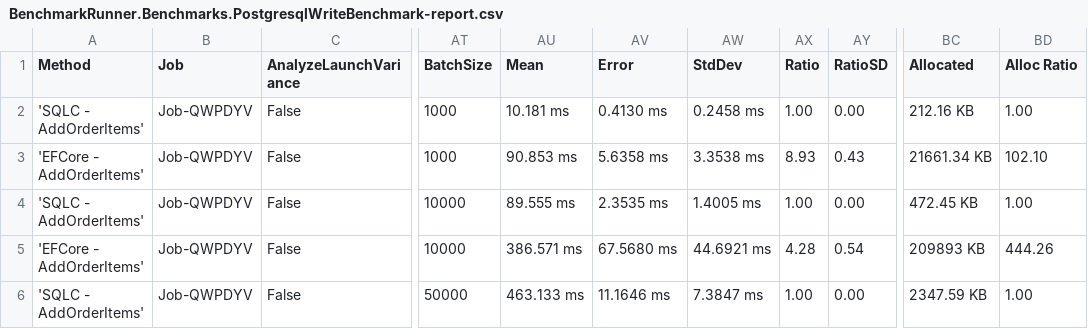
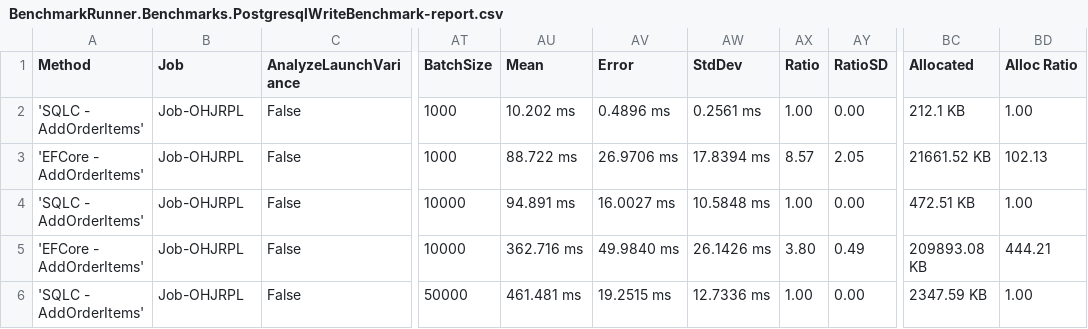
Before and after one commit to DaredevilOSS/sqlc-gen-csharp, a CSV file: BenchmarkDotNet.Artifacts/results/BenchmarkRunner.Benchmarks.PostgresqlWriteBenchmark-report.csv, drawn as a sheet; only a part is shown, gaps mark what is left out; the diff covers the shown part only; the diff names each change by its address in the sheet, - before the commit and + after, or states it on an @@ line.

```diff
--- a/BenchmarkDotNet.Artifacts/results/BenchmarkRunner.Benchmarks.PostgresqlWriteBenchmark-report.csv
+++ b/BenchmarkDotNet.Artifacts/results/BenchmarkRunner.Benchmarks.PostgresqlWriteBenchmark-report.csv
-B2:B6 (Job): Job-QWPDYV
+B2:B6 (Job): Job-OHJRPL
-AU2 (Mean): 10.181 ms
+AU2 (Mean): 10.202 ms
-AV2 (Error): 0.4130 ms
+AV2 (Error): 0.4896 ms
-AW2 (StdDev): 0.2458 ms
+AW2 (StdDev): 0.2561 ms
-BC2 (Allocated): 212.16 KB
+BC2 (Allocated): 212.1 KB
-AU3 (Mean): 90.853 ms
+AU3 (Mean): 88.722 ms
-AV3 (Error): 5.6358 ms
+AV3 (Error): 26.9706 ms
-AW3 (StdDev): 3.3538 ms
+AW3 (StdDev): 17.8394 ms
-AX3 (Ratio): 8.93
+AX3 (Ratio): 8.57
-AY3 (RatioSD): 0.43
+AY3 (RatioSD): 2.05
-BC3 (Allocated): 21661.34 KB
+BC3 (Allocated): 21661.52 KB
-BD3 (Alloc Ratio): 102.10
+BD3 (Alloc Ratio): 102.13
-AU4 (Mean): 89.555 ms
+AU4 (Mean): 94.891 ms
-AV4 (Error): 2.3535 ms
+AV4 (Error): 16.0027 ms
-AW4 (StdDev): 1.4005 ms
+AW4 (StdDev): 10.5848 ms
-BC4 (Allocated): 472.45 KB
+BC4 (Allocated): 472.51 KB
-AU5 (Mean): 386.571 ms
+AU5 (Mean): 362.716 ms
-AV5 (Error): 67.5680 ms
+AV5 (Error): 49.9840 ms
-AW5 (StdDev): 44.6921 ms
+AW5 (StdDev): 26.1426 ms
-AX5 (Ratio): 4.28
+AX5 (Ratio): 3.80
-AY5 (RatioSD): 0.54
+AY5 (RatioSD): 0.49
-BC5 (Allocated): 209893 KB
+BC5 (Allocated): 209893.08 KB
-BD5 (Alloc Ratio): 444.26
+BD5 (Alloc Ratio): 444.21
-AU6 (Mean): 463.133 ms
+AU6 (Mean): 461.481 ms
-AV6 (Error): 11.1646 ms
+AV6 (Error): 19.2515 ms
-AW6 (StdDev): 7.3847 ms
+AW6 (StdDev): 12.7336 ms
```
Also changed, not shown: 84 edited cells elsewhere in this file, BenchmarkDotNet.Artifacts/results/BenchmarkRunner.Benchmarks.MysqlReadBenchmark-report.csv, BenchmarkDotNet.Artifacts/results/BenchmarkRunner.Benchmarks.MysqlWriteBenchmark-report.csv, 30 other files.
